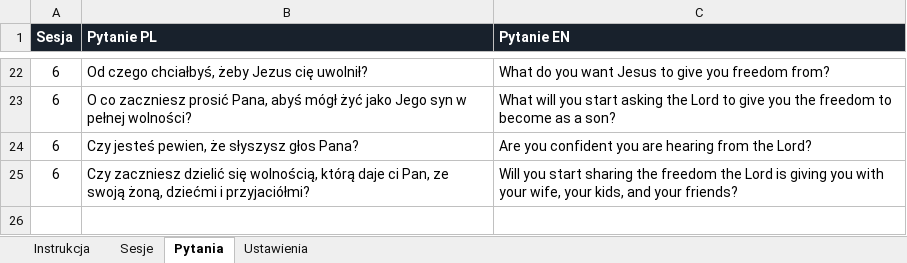
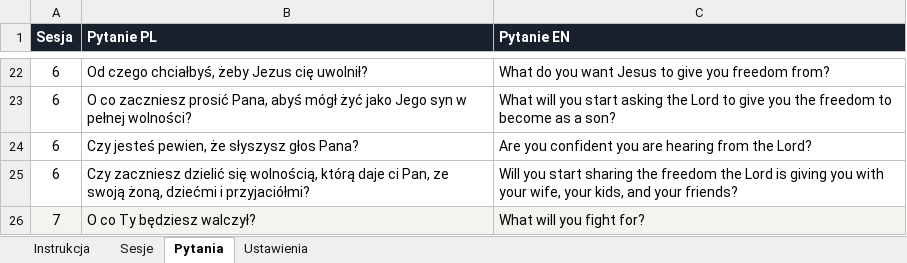
Before and after one commit to matbar87/forge, an Excel workbook: plan/pytania-grupy.xlsx, sheet Pytania, drawn as a sheet; only a part is shown, gaps mark what is left out; values as stored, in another font and other column widths than the file's, no borders; the diff names each change by its address in the sheet, - before the commit and + after, or states it on an @@ line.

```diff
--- a/plan/pytania-grupy.xlsx (sheet Pytania)
+++ b/plan/pytania-grupy.xlsx (sheet Pytania)
+row 26: 7 | O co Ty będziesz walczył? | What will you fight for?
```
Also changed, not shown: 6 other files.
